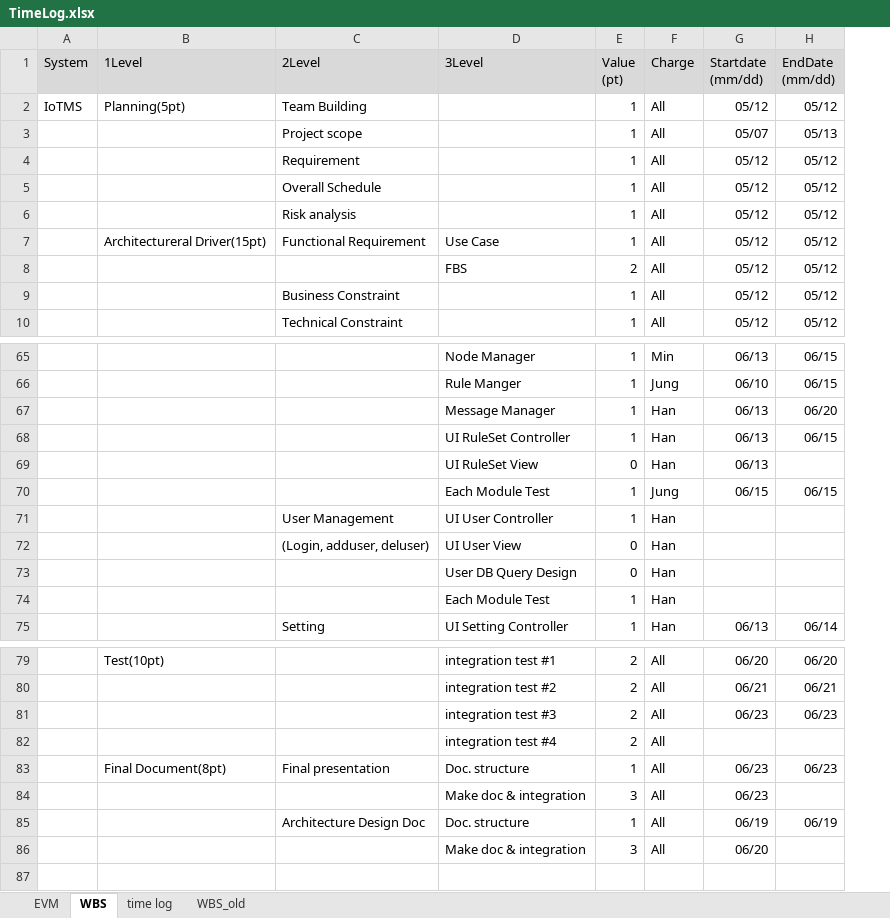
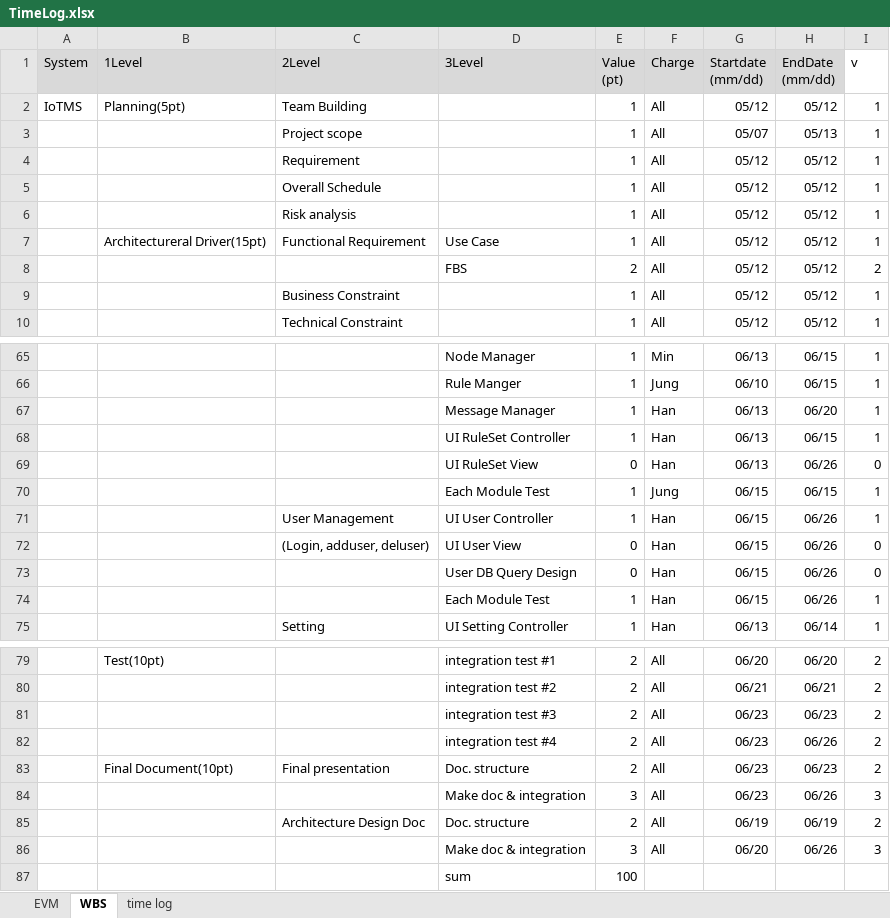
Before and after one commit to youkkwon/smarthome, an Excel workbook: doc/TimeLog.xlsx, sheet WBS, drawn as a sheet; only a part is shown, gaps mark what is left out; values as stored, in another font and other column widths than the file's, no borders; the diff names each change by its address in the sheet, - before the commit and + after, or states it on an @@ line.

```diff
--- a/doc/TimeLog.xlsx (sheet WBS)
+++ b/doc/TimeLog.xlsx (sheet WBS)
-sheet tab: WBS_old
+column I (v), rows 2-10: 1 | 1 | 1 | 1 | 1 | 1 | 2 | 1 | 1; rows 65-75: 1 | 1 | 1 | 1 | 0 | 1 | 1 | 0 | 0 | 1 | 1; rows 79-86: 2 | 2 | 2 | 2 | 2 | 3 | 2 | 3
-H69 (EndDate (mm/dd)): (empty)
+H69 (EndDate (mm/dd)): 06/26
-G71:G74 (Startdate (mm/dd)): (empty)
+G71:G74 (Startdate (mm/dd)): 06/15
-H71:H74 (EndDate (mm/dd)): (empty)
+H71:H74 (EndDate (mm/dd)): 06/26
-G82 (Startdate (mm/dd)): (empty)
+G82 (Startdate (mm/dd)): 06/23
-H82 (EndDate (mm/dd)): (empty)
+H82 (EndDate (mm/dd)): 06/26
-B83 (1Level): Final Document(8pt)
+B83 (1Level): Final Document(10pt)
-E83 (Value (pt)): 1
+E83 (Value (pt)): 2
-H84 (EndDate (mm/dd)): (empty)
+H84 (EndDate (mm/dd)): 06/26
-E85 (Value (pt)): 1
+E85 (Value (pt)): 2
-H86 (EndDate (mm/dd)): (empty)
+H86 (EndDate (mm/dd)): 06/26
+row 87:  |  |  | sum | 100
```
Also changed, not shown: sheet time log, sheet EVM, formulas that keep their value, hidden cells, charts or pictures.
